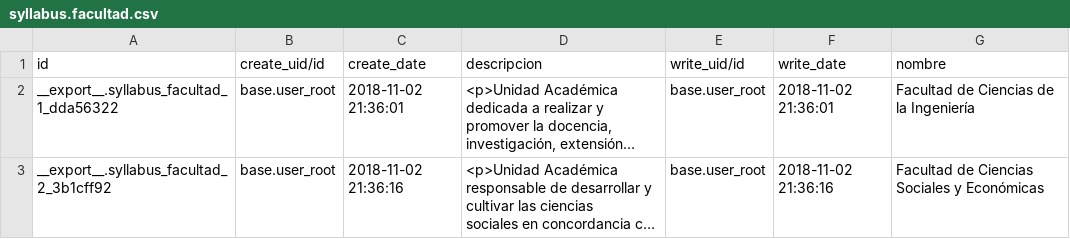
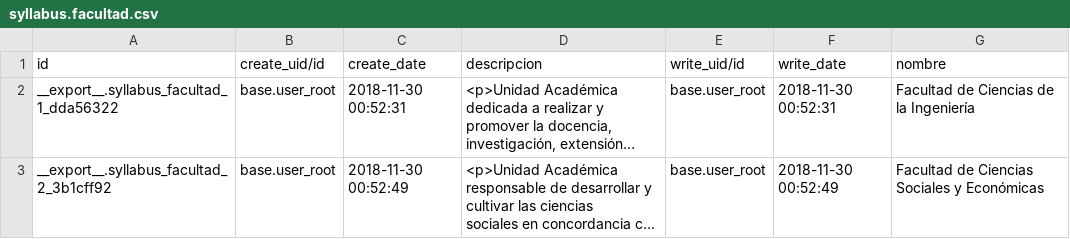
Before and after one commit to gonparedes/syllabus, a CSV file: data/syllabus.facultad.csv, drawn as a sheet; long unchanged cells end in …; the diff names each change by its address in the sheet, - before the commit and + after, or states it on an @@ line.

```diff
--- a/data/syllabus.facultad.csv
+++ b/data/syllabus.facultad.csv
-C2 (create_date): 2018-11-02 21:36:01
+C2 (create_date): 2018-11-30 00:52:31
-F2 (write_date): 2018-11-02 21:36:01
+F2 (write_date): 2018-11-30 00:52:31
-C3 (create_date): 2018-11-02 21:36:16
+C3 (create_date): 2018-11-30 00:52:49
-F3 (write_date): 2018-11-02 21:36:16
+F3 (write_date): 2018-11-30 00:52:49
```
Also changed, not shown: data/syllabus.carrera.csv, data/syllabus.curso.csv, 29 other files.
